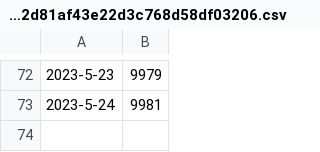
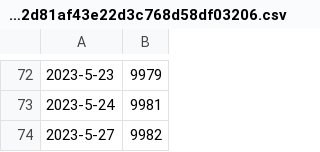
Before and after one commit to wvanderp/isOsmComplete, a CSV file: data/graphs/0a275c5789b11d5b72921303db8373e97342f2d81af43e22d3c768d58df03206.csv, drawn as a sheet; only a part is shown, gaps mark what is left out; the diff names each change by its address in the sheet, - before the commit and + after, or states it on an @@ line.

```diff
--- a/data/graphs/0a275c5789b11d5b72921303db8373e97342f2d81af43e22d3c768d58df03206.csv
+++ b/data/graphs/0a275c5789b11d5b72921303db8373e97342f2d81af43e22d3c768d58df03206.csv
+row 74: 2023-5-27 | 9982
```
Also changed, not shown: 15 other files.
